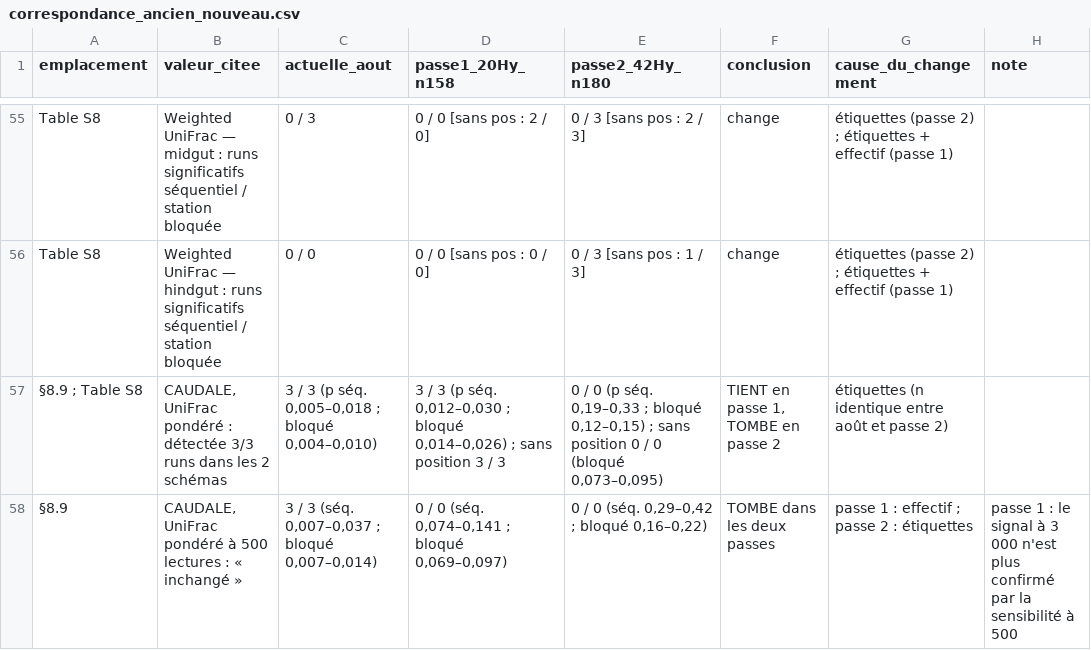
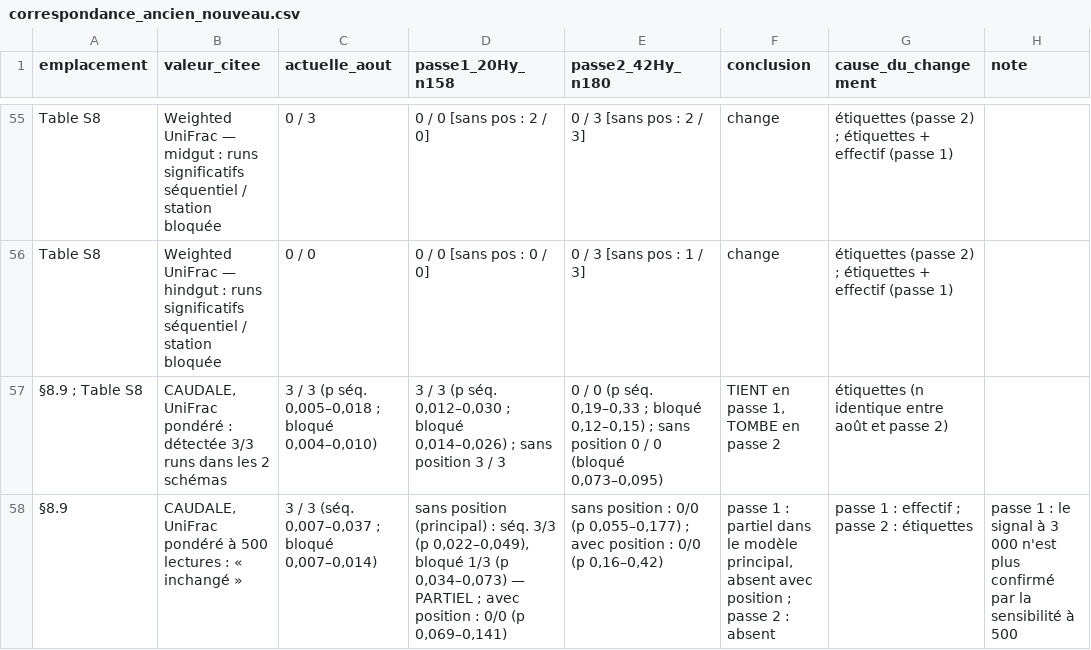
Before and after one commit to martinjfsupagro/microbiome-hybrid, a CSV file: docs/recalcul/correspondance_ancien_nouveau.csv, drawn as a sheet; only a part is shown, gaps mark what is left out; the diff covers the shown part only; the diff names each change by its address in the sheet, - before the commit and + after, or states it on an @@ line.

Commit message:
feat: manuscrit mis a jour sur la classification a 25 chromosomes, deux passes
Article : paragraphes 1 (effectifs 59/42/79, deux passes, 175+5 genotypes, 9/49 reclasses),
8.6 (ecarts de retention par passe ; cadre statistique aligne sur D2 : position hors modele
principal, en sensibilite), 8.8 (V 0,53/0,48 ; temoin intra-categorie remplace le temoin
mono-taxon morphologique ; origine de l association documentee) et 8.9 (encadrements par
passe, midgut/Jaccard seul resultat robuste, caudale/UF pondere present en passe 1 seulement,
hindgut, PERMDISP par passe). Seuls ces 10 paragraphes changent ; introduction intacte.

Supplement : Tables S1, S6, S7 (derniere colonne), S8 (2 passes x 2 modeles), S9 (2 passes)
et leurs legendes ; Host identity et Note S2 ; paragraphe faux sur Ain/Cab retire. Figures S1
et S3 non regenerees, signalees. Note de recalcul corrigee (sensibilite a 500 et hindgut
rapportes pour le modele principal, pas seulement avec position).

```diff
--- a/docs/recalcul/correspondance_ancien_nouveau.csv
+++ b/docs/recalcul/correspondance_ancien_nouveau.csv
-D58 (passe1_20Hy_n158): 0 / 0 (séq. 0,074–0,141 ; bloqué 0,069–0,097)
+D58 (passe1_20Hy_n158): sans position (principal) : séq. 3/3 (p 0,022–0,049), bloqué 1/3 (p 0,034–0,073) — PARTIEL ; avec position : 0/0 (p 0,069–0,141)
-E58 (passe2_42Hy_n180): 0 / 0 (séq. 0,29–0,42 ; bloqué 0,16–0,22)
+E58 (passe2_42Hy_n180): sans position : 0/0 (p 0,055–0,177) ; avec position : 0/0 (p 0,16–0,42)
-F58 (conclusion): TOMBE dans les deux passes
+F58 (conclusion): passe 1 : partiel dans le modèle principal, absent avec position ; passe 2 : absent
```
Also changed, not shown: 1 edited cell elsewhere in this file, 3 other files.
